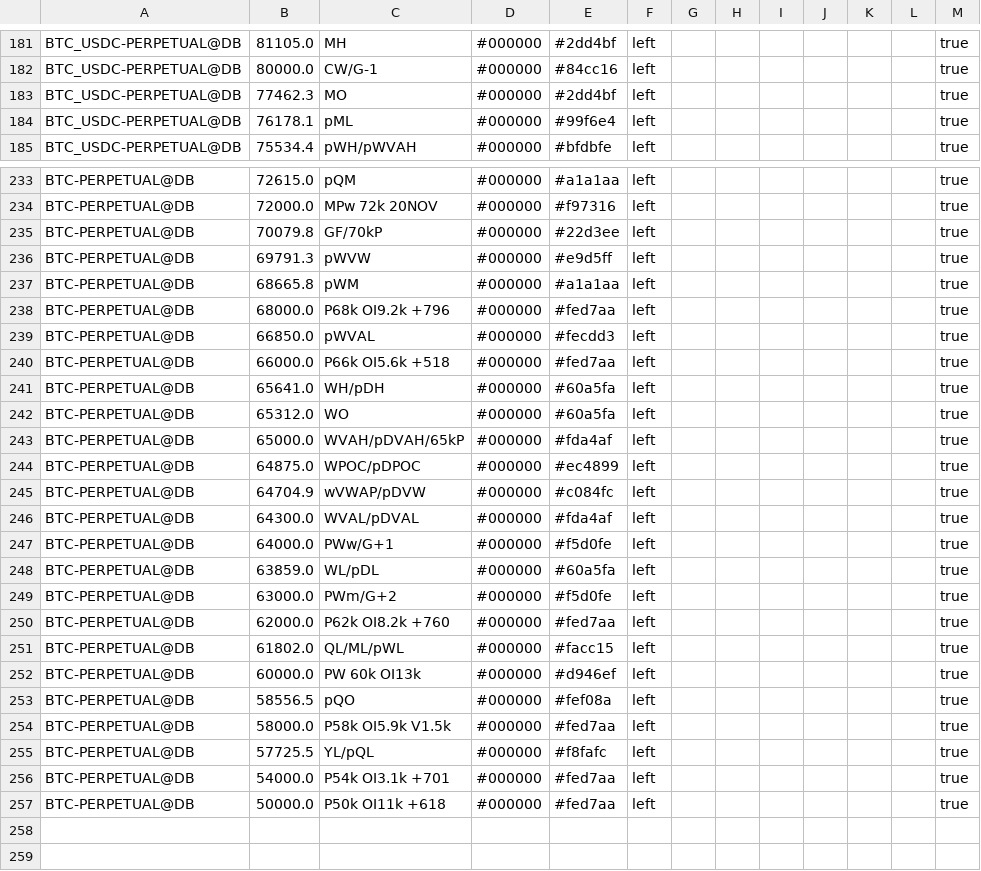
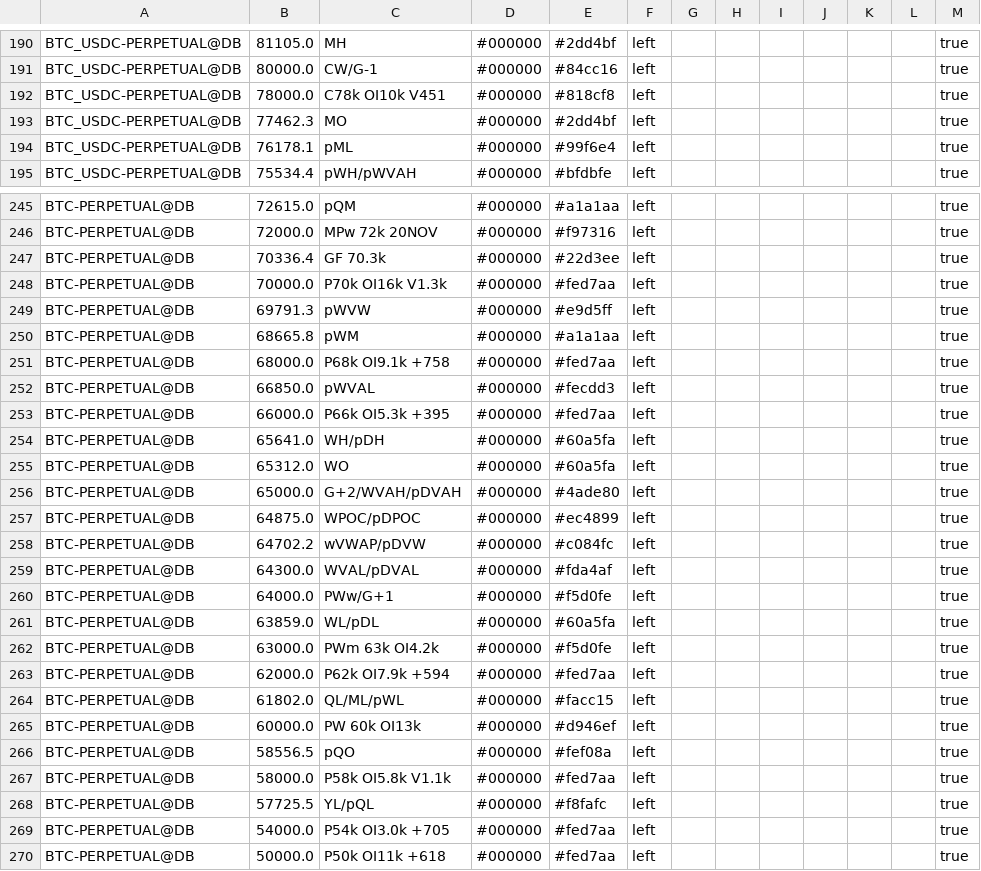
Before and after one commit to trendset1/bm-levels, a CSV file: bm_levels.csv, drawn as a sheet; only a part is shown, gaps mark what is left out; the diff covers the shown part only.

```diff
--- a/bm_levels.csv
+++ b/bm_levels.csv
@@ -182,2 +191,3 @@
 "BTC_USDC-PERPETUAL@DB","80000.0","CW/G-1","#000000","#84cc16","left","","","","","","","true"
+"BTC_USDC-PERPETUAL@DB","78000.0","C78k OI10k V451","#000000","#818cf8","left","","","","","","","true"
 "BTC_USDC-PERPETUAL@DB","77462.3","MO","#000000","#2dd4bf","left","","","","","","","true"
@@ -234,13 +246,14 @@
 "BTC-PERPETUAL@DB","72000.0","MPw 72k 20NOV","#000000","#f97316","left","","","","","","","true"
-"BTC-PERPETUAL@DB","70079.8","GF/70kP","#000000","#22d3ee","left","","","","","","","true"
+"BTC-PERPETUAL@DB","70336.4","GF 70.3k","#000000","#22d3ee","left","","","","","","","true"
+"BTC-PERPETUAL@DB","70000.0","P70k OI16k V1.3k","#000000","#fed7aa","left","","","","","","","true"
 "BTC-PERPETUAL@DB","69791.3","pWVW","#000000","#e9d5ff","left","","","","","","","true"
 "BTC-PERPETUAL@DB","68665.8","pWM","#000000","#a1a1aa","left","","","","","","","true"
-"BTC-PERPETUAL@DB","68000.0","P68k OI9.2k +796","#000000","#fed7aa","left","","","","","","","true"
+"BTC-PERPETUAL@DB","68000.0","P68k OI9.1k +758","#000000","#fed7aa","left","","","","","","","true"
 "BTC-PERPETUAL@DB","66850.0","pWVAL","#000000","#fecdd3","left","","","","","","","true"
-"BTC-PERPETUAL@DB","66000.0","P66k OI5.6k +518","#000000","#fed7aa","left","","","","","","","true"
+"BTC-PERPETUAL@DB","66000.0","P66k OI5.3k +395","#000000","#fed7aa","left","","","","","","","true"
 "BTC-PERPETUAL@DB","65641.0","WH/pDH","#000000","#60a5fa","left","","","","","","","true"
 "BTC-PERPETUAL@DB","65312.0","WO","#000000","#60a5fa","left","","","","","","","true"
-"BTC-PERPETUAL@DB","65000.0","WVAH/pDVAH/65kP","#000000","#fda4af","left","","","","","","","true"
+"BTC-PERPETUAL@DB","65000.0","G+2/WVAH/pDVAH","#000000","#4ade80","left","","","","","","","true"
 "BTC-PERPETUAL@DB","64875.0","WPOC/pDPOC","#000000","#ec4899","left","","","","","","","true"
-"BTC-PERPETUAL@DB","64704.9","wVWAP/pDVW","#000000","#c084fc","left","","","","","","","true"
+"BTC-PERPETUAL@DB","64702.2","wVWAP/pDVW","#000000","#c084fc","left","","","","","","","true"
 "BTC-PERPETUAL@DB","64300.0","WVAL/pDVAL","#000000","#fda4af","left","","","","","","","true"
@@ -248,4 +261,4 @@
 "BTC-PERPETUAL@DB","63859.0","WL/pDL","#000000","#60a5fa","left","","","","","","","true"
-"BTC-PERPETUAL@DB","63000.0","PWm/G+2","#000000","#f5d0fe","left","","","","","","","true"
-"BTC-PERPETUAL@DB","62000.0","P62k OI8.2k +760","#000000","#fed7aa","left","","","","","","","true"
+"BTC-PERPETUAL@DB","63000.0","PWm 63k OI4.2k","#000000","#f5d0fe","left","","","","","","","true"
+"BTC-PERPETUAL@DB","62000.0","P62k OI7.9k +594","#000000","#fed7aa","left","","","","","","","true"
 "BTC-PERPETUAL@DB","61802.0","QL/ML/pWL","#000000","#facc15","left","","","","","","","true"
@@ -253,5 +266,5 @@
 "BTC-PERPETUAL@DB","58556.5","pQO","#000000","#fef08a","left","","","","","","","true"
-"BTC-PERPETUAL@DB","58000.0","P58k OI5.9k V1.5k","#000000","#fed7aa","left","","","","","","","true"
+"BTC-PERPETUAL@DB","58000.0","P58k OI5.8k V1.1k","#000000","#fed7aa","left","","","","","","","true"
 "BTC-PERPETUAL@DB","57725.5","YL/pQL","#000000","#f8fafc","left","","","","","","","true"
-"BTC-PERPETUAL@DB","54000.0","P54k OI3.1k +701","#000000","#fed7aa","left","","","","","","","true"
+"BTC-PERPETUAL@DB","54000.0","P54k OI3.0k +705","#000000","#fed7aa","left","","","","","","","true"
 "BTC-PERPETUAL@DB","50000.0","P50k OI11k +618","#000000","#fed7aa","left","","","","","","","true"
```
Also changed, not shown: 11 added rows and 49 edited cells elsewhere in this file, 1 other file.
